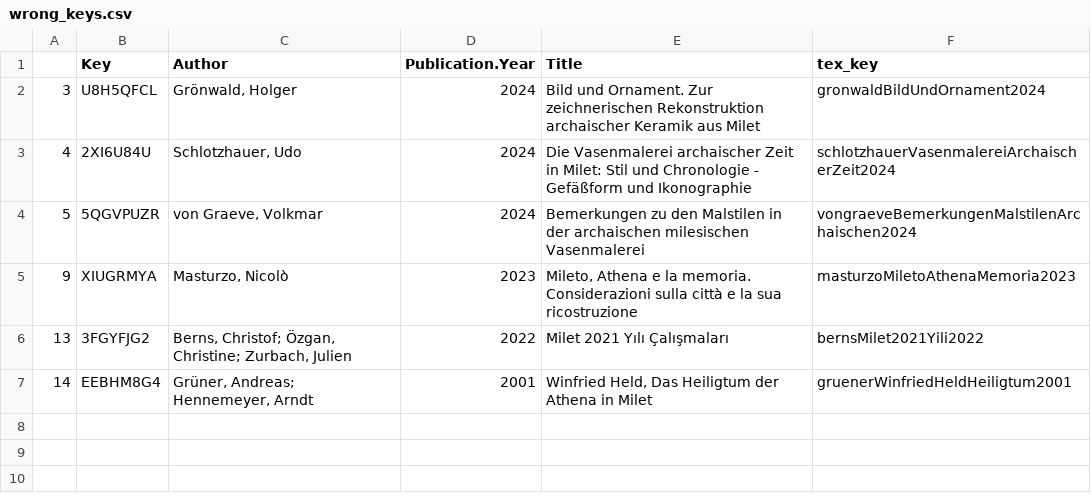
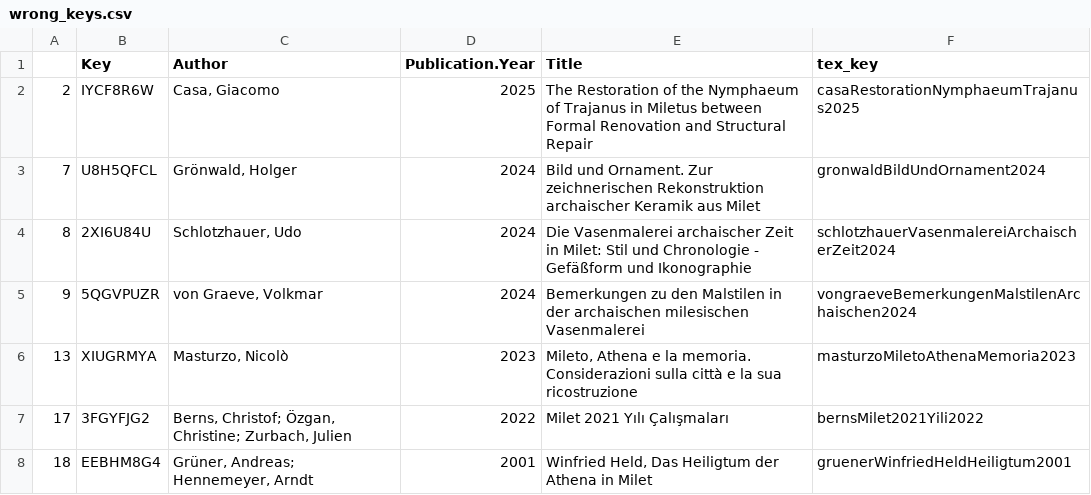
Before and after one commit to Miletus-Excavation/Miletus_Bibliography, a CSV file: out/wrong_keys.csv, drawn as a sheet.

```diff
--- a/out/wrong_keys.csv
+++ b/out/wrong_keys.csv
@@ -1,7 +1,8 @@
 "","Key","Author","Publication.Year","Title","tex_key"
-"3","U8H5QFCL","Grönwald, Holger",2024,"Bild und Ornament. Zur zeichnerischen Rekonstruktion archaischer Keramik aus Milet","gronwaldBildUndOrnament2024"
-"4","2XI6U84U","Schlotzhauer, Udo",2024,"Die Vasenmalerei archaischer Zeit in Milet: Stil und Chronologie - Gefäßform und Ikonographie","schlotzhauerVasenmalereiArchaischerZeit2024"
-"5","5QGVPUZR","von Graeve, Volkmar",2024,"Bemerkungen zu den Malstilen in der archaischen milesischen Vasenmalerei","vongraeveBemerkungenMalstilenArchaischen2024"
-"9","XIUGRMYA","Masturzo, Nicolò",2023,"Mileto, Athena e la memoria. Considerazioni sulla città e la sua ricostruzione","masturzoMiletoAthenaMemoria2023"
-"13","3FGYFJG2","Berns, Christof; Özgan, Christine; Zurbach, Julien",2022,"Milet 2021 Yılı Çalışmaları","bernsMilet2021Yili2022"
-"14","EEBHM8G4","Grüner, Andreas; Hennemeyer, Arndt",2001,"Winfried Held, Das Heiligtum der Athena in Milet","gruenerWinfriedHeldHeiligtum2001"
+"2","IYCF8R6W","Casa, Giacomo",2025,"The Restoration of the Nymphaeum of Trajanus in Miletus between Formal Renovation and Structural Repair","casaRestorationNymphaeumTrajanus2025"
+"7","U8H5QFCL","Grönwald, Holger",2024,"Bild und Ornament. Zur zeichnerischen Rekonstruktion archaischer Keramik aus Milet","gronwaldBildUndOrnament2024"
+"8","2XI6U84U","Schlotzhauer, Udo",2024,"Die Vasenmalerei archaischer Zeit in Milet: Stil und Chronologie - Gefäßform und Ikonographie","schlotzhauerVasenmalereiArchaischerZeit2024"
+"9","5QGVPUZR","von Graeve, Volkmar",2024,"Bemerkungen zu den Malstilen in der archaischen milesischen Vasenmalerei","vongraeveBemerkungenMalstilenArchaischen2024"
+"13","XIUGRMYA","Masturzo, Nicolò",2023,"Mileto, Athena e la memoria. Considerazioni sulla città e la sua ricostruzione","masturzoMiletoAthenaMemoria2023"
+"17","3FGYFJG2","Berns, Christof; Özgan, Christine; Zurbach, Julien",2022,"Milet 2021 Yılı Çalışmaları","bernsMilet2021Yili2022"
+"18","EEBHM8G4","Grüner, Andreas; Hennemeyer, Arndt",2001,"Winfried Held, Das Heiligtum der Athena in Milet","gruenerWinfriedHeldHeiligtum2001"
```
Also changed, not shown: data/Milet_Bibliography_CSV.csv, 13 other files.
